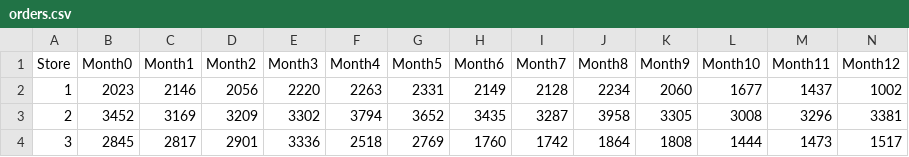
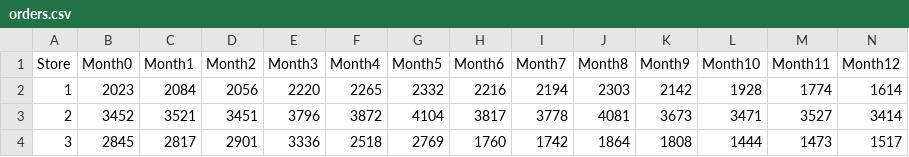
Before and after one commit to yuchild/fairbanc_takehome, a CSV file: orders.csv, drawn as a sheet; only a part is shown; the diff covers the shown part only.

```diff
--- a/orders.csv
+++ b/orders.csv
@@ -1,4 +1,4 @@
 Store,Month0,Month1,Month2,Month3,Month4,Month5,Month6,Month7,Month8,Month9,Month10,Month11,Month12
-1,2023,2146,2056,2220,2263,2331,2149,2128,2234,2060,1677,1437,1002
-2,3452,3169,3209,3302,3794,3652,3435,3287,3958,3305,3008,3296,3381
+1,2023,2084,2056,2220,2265,2332,2216,2194,2303,2142,1928,1774,1614
+2,3452,3521,3451,3796,3872,4104,3817,3778,4081,3673,3471,3527,3414
 3,2845,2817,2901,3336,2518,2769,1760,1742,1864,1808,1444,1473,1517
```
Also changed, not shown: 23 edited cells elsewhere in this file, 2 other files.
